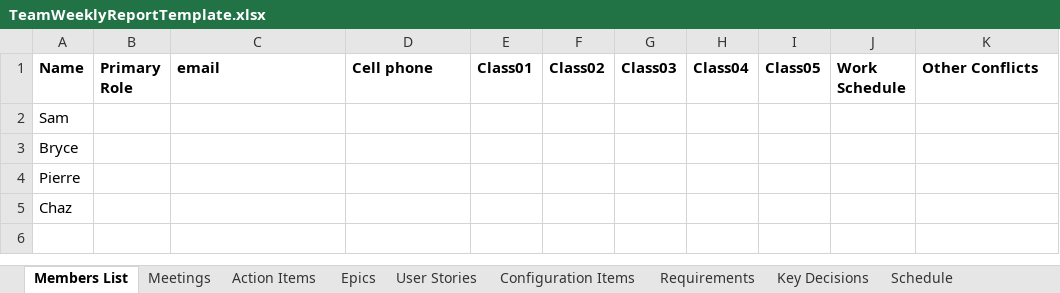
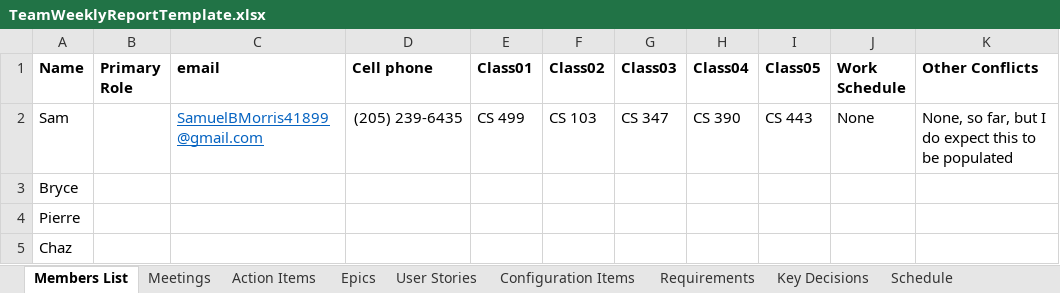
Before and after one commit to SamuelBMorris41899/CS-499, an Excel workbook: TeamWeeklyReportTemplate.xlsx, sheet Members List, drawn as a sheet; values as stored, in another font and other column widths than the file's, no borders; the diff names each change by its address in the sheet, - before the commit and + after, or states it on an @@ line.

Commit message:
Added my stuff

```diff
--- a/TeamWeeklyReportTemplate.xlsx (sheet Members List)
+++ b/TeamWeeklyReportTemplate.xlsx (sheet Members List)
-C2 (email): (empty)
+C2 (email): SamuelBMorris41899@gmail.com
-D2 (Cell phone): (empty)
+D2 (Cell phone): (205) 239-6435
-E2 (Class01): (empty)
+E2 (Class01): CS 499
-F2 (Class02): (empty)
+F2 (Class02): CS 103
-G2 (Class03): (empty)
+G2 (Class03): CS 347
-H2 (Class04): (empty)
+H2 (Class04): CS 390
-I2 (Class05): (empty)
+I2 (Class05): CS 443
-J2 (Work Schedule): (empty)
+J2 (Work Schedule): None
-K2 (Other Conflicts): (empty)
+K2 (Other Conflicts): None, so far, but I do expect this to be populated
```
